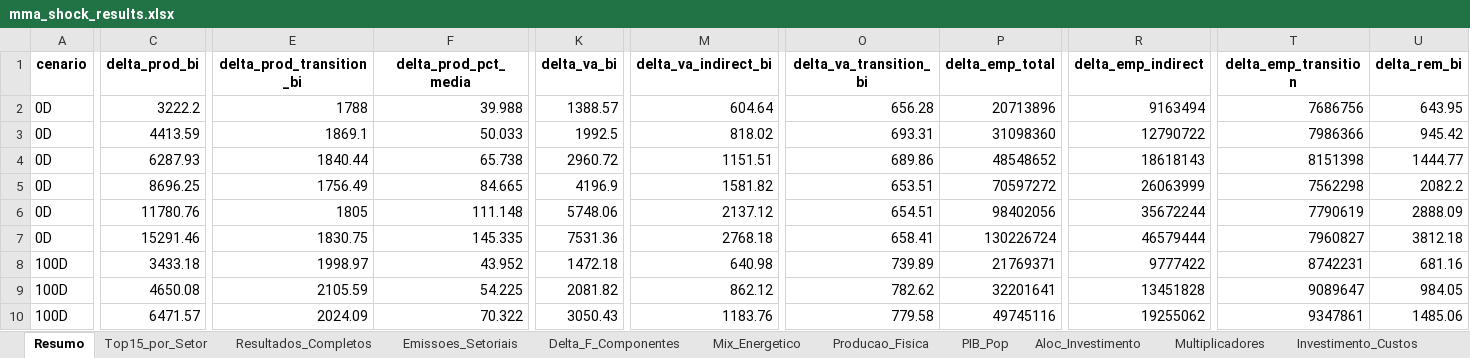
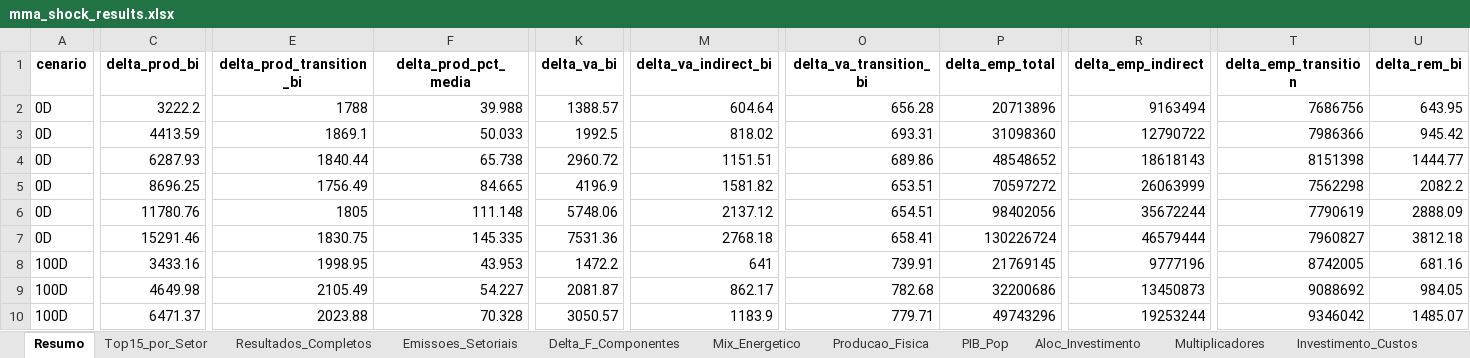
Before and after one commit to cludovique/brazil-climate-macro-model, an Excel workbook: outputs/tables/mma_shock_results.xlsx, sheet Resumo, drawn as a sheet; only a part is shown, gaps mark what is left out; values as stored, in another font and other column widths than the file's, no borders; the diff covers the shown part only; the diff names each change by its address in the sheet, - before the commit and + after, or states it on an @@ line.

```diff
--- a/outputs/tables/mma_shock_results.xlsx (sheet Resumo)
+++ b/outputs/tables/mma_shock_results.xlsx (sheet Resumo)
-C8 (delta_prod_bi): 3433.18
+C8 (delta_prod_bi): 3433.16
-E8 (delta_prod_transition_bi): 1998.97
+E8 (delta_prod_transition_bi): 1998.95
-F8 (delta_prod_pct_media): 43.952
+F8 (delta_prod_pct_media): 43.953
-K8 (delta_va_bi): 1472.18
+K8 (delta_va_bi): 1472.2
-M8 (delta_va_indirect_bi): 640.98
+M8 (delta_va_indirect_bi): 641
-O8 (delta_va_transition_bi): 739.89
+O8 (delta_va_transition_bi): 739.91
-P8 (delta_emp_total): 21769371
+P8 (delta_emp_total): 21769145
-R8 (delta_emp_indirect): 9777422
+R8 (delta_emp_indirect): 9777196
-T8 (delta_emp_transition): 8742231
+T8 (delta_emp_transition): 8742005
-C9 (delta_prod_bi): 4650.08
+C9 (delta_prod_bi): 4649.98
-E9 (delta_prod_transition_bi): 2105.59
+E9 (delta_prod_transition_bi): 2105.49
-F9 (delta_prod_pct_media): 54.225
+F9 (delta_prod_pct_media): 54.227
-K9 (delta_va_bi): 2081.82
+K9 (delta_va_bi): 2081.87
-M9 (delta_va_indirect_bi): 862.12
+M9 (delta_va_indirect_bi): 862.17
-O9 (delta_va_transition_bi): 782.62
+O9 (delta_va_transition_bi): 782.68
-P9 (delta_emp_total): 32201641
+P9 (delta_emp_total): 32200686
-R9 (delta_emp_indirect): 13451828
+R9 (delta_emp_indirect): 13450873
-T9 (delta_emp_transition): 9089647
+T9 (delta_emp_transition): 9088692
-C10 (delta_prod_bi): 6471.57
+C10 (delta_prod_bi): 6471.37
-E10 (delta_prod_transition_bi): 2024.09
+E10 (delta_prod_transition_bi): 2023.88
-F10 (delta_prod_pct_media): 70.322
+F10 (delta_prod_pct_media): 70.328
-K10 (delta_va_bi): 3050.43
+K10 (delta_va_bi): 3050.57
-M10 (delta_va_indirect_bi): 1183.76
+M10 (delta_va_indirect_bi): 1183.9
-O10 (delta_va_transition_bi): 779.58
+O10 (delta_va_transition_bi): 779.71
-P10 (delta_emp_total): 49745116
+P10 (delta_emp_total): 49743296
-R10 (delta_emp_indirect): 19255062
+R10 (delta_emp_indirect): 19253244
-T10 (delta_emp_transition): 9347861
+T10 (delta_emp_transition): 9346042
-U10 (delta_rem_bi): 1485.06
+U10 (delta_rem_bi): 1485.07
```
Also changed, not shown: 108 edited cells elsewhere in this sheet, sheet Resultados_Completos, sheet Coef_Tecnicos, sheet Top15_por_Setor, sheet Multiplicadores, sheet Linkage_Comp, sheet Energia_Impacto, 4 more sheets, 4 other files.
